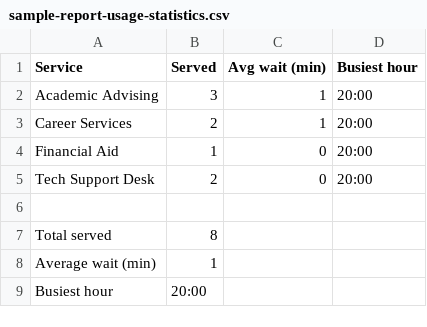
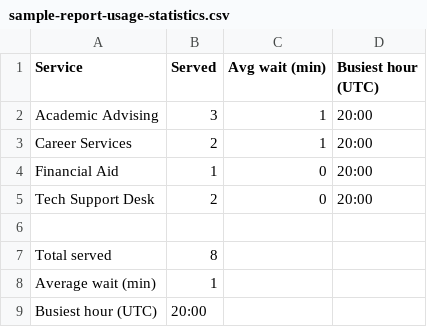
Before and after one commit to taarikashenafi/4353-queuesmart, a CSV file: docs/sample-report-usage-statistics.csv, drawn as a sheet.

Commit message:
Fix code-review findings across the queue and report screens
Four defects a review of the final-project diff turned up.

Join Queue showed the old static estimate. It fetched /queues/:id without a
userId, so the response carried no estimatedWait and the page fell back to
index * expectedDuration. Queue Status passes a userId and got the engine's
number, so the two screens quoted different waits for the same user at the same
moment, under a caption claiming "based on N recent visits". Now derived from
waitModel.minutesPerPerson, which the endpoint always returns -- not by passing
a userId here, since getQueue 404s when the user is not in that queue and this
page asks about every service. Third in line for Academic Advising: 30 min
before, 12 min now, matching what Queue Status reports.

The provenance caption no longer reads "based on 0 recent visits" before the
model loads, and estimatedWait is rounded so the UI cannot quote "48.75 min".

Report exports ignored what was on screen. handleDownload rebuilt its URL from
live form state, so changing the report type without pressing Generate
downloaded a Service Activity file while a Participation table was displayed.
Generate now snapshots the type and query behind the preview and exports replay
that snapshot.

Busiest hour is UTC and now says so. strftime reads the hour off ISO
timestamps, so a Houston admin whose desk peaks at 9 AM read 14:00 with nothing
marking it. Labelled rather than converted -- strftime(..., 'localtime') would
make report output depend on the machine's timezone. The sample report's header
is generated from these labels and moves with them; verified byte-identical.

The date filters are also noted as matching in UTC: the filter compares
date(joined_at), so after 7 PM Houston an evening's entries have already rolled
to the next UTC day.

```diff
--- a/docs/sample-report-usage-statistics.csv
+++ b/docs/sample-report-usage-statistics.csv
@@ -1,2 +1,2 @@
-Service,Served,Avg wait (min),Busiest hour
+Service,Served,Avg wait (min),Busiest hour (UTC)
 Academic Advising,3,1,20:00
@@ -8,2 +8,2 @@ Total served,8
 Average wait (min),1
-Busiest hour,20:00
+Busiest hour (UTC),20:00
```
Also changed, not shown: 4 other files.
